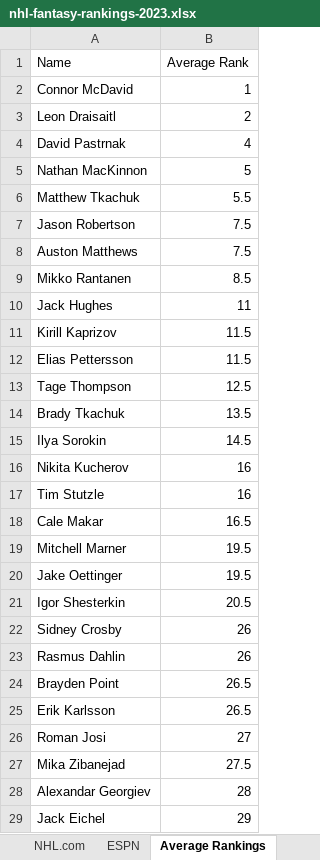
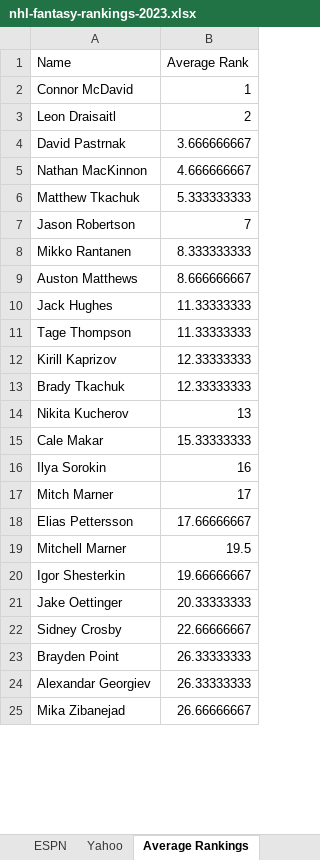
Before and after one commit to alexrnguyen/nhl-fantasy-scraper, an Excel workbook: nhl-fantasy-rankings-2023.xlsx, sheet Average Rankings, drawn as a sheet; only a part is shown; values as stored, in another font and other column widths than the file's, no borders; removed rows and columns are numbered as before the commit, all else as after; the diff covers the shown part only; the diff names each change by its address in the sheet, - before the commit and + after, or states it on an @@ line.

Commit message:
Add Yahoo rankings

```diff
--- a/nhl-fantasy-rankings-2023.xlsx (sheet Average Rankings)
+++ b/nhl-fantasy-rankings-2023.xlsx (sheet Average Rankings)
+sheet tab: Yahoo
-B4 (Average Rank): 4
+B4 (Average Rank): 3.666666667
-B5 (Average Rank): 5
+B5 (Average Rank): 4.666666667
-B6 (Average Rank): 5.5
+B6 (Average Rank): 5.333333333
-B7 (Average Rank): 7.5
+B7 (Average Rank): 7
-row 8: Auston Matthews | 7.5
-B8 (Average Rank): 8.5
+B8 (Average Rank): 8.333333333
+row 9: Auston Matthews | 8.666666667
-B10 (Average Rank): 11
+B10 (Average Rank): 11.33333333
-row 11: Kirill Kaprizov | 11.5
-row 12: Elias Pettersson | 11.5
-B11 (Average Rank): 12.5
+B11 (Average Rank): 11.33333333
+row 12: Kirill Kaprizov | 12.33333333
-B13 (Average Rank): 13.5
+B13 (Average Rank): 12.33333333
-row 15: Ilya Sorokin | 14.5
-B14 (Average Rank): 16
+B14 (Average Rank): 13
-row 17: Tim Stutzle | 16
-B15 (Average Rank): 16.5
+B15 (Average Rank): 15.33333333
+row 16: Ilya Sorokin | 16
+row 17: Mitch Marner | 17
+row 18: Elias Pettersson | 17.66666667
-row 20: Jake Oettinger | 19.5
-B20 (Average Rank): 20.5
+B20 (Average Rank): 19.66666667
+row 21: Jake Oettinger | 20.33333333
-B22 (Average Rank): 26
+B22 (Average Rank): 22.66666667
-row 23: Rasmus Dahlin | 26
-B23 (Average Rank): 26.5
+B23 (Average Rank): 26.33333333
-row 25: Erik Karlsson | 26.5
-row 26: Roman Josi | 27
-row 27: Mika Zibanejad | 27.5
-B24 (Average Rank): 28
+B24 (Average Rank): 26.33333333
-row 29: Jack Eichel | 29
+row 25: Mika Zibanejad | 26.66666667
```
Also changed, not shown: 211 added rows, 138 removed rows and 66 edited cells elsewhere in this sheet, 1 other file.
